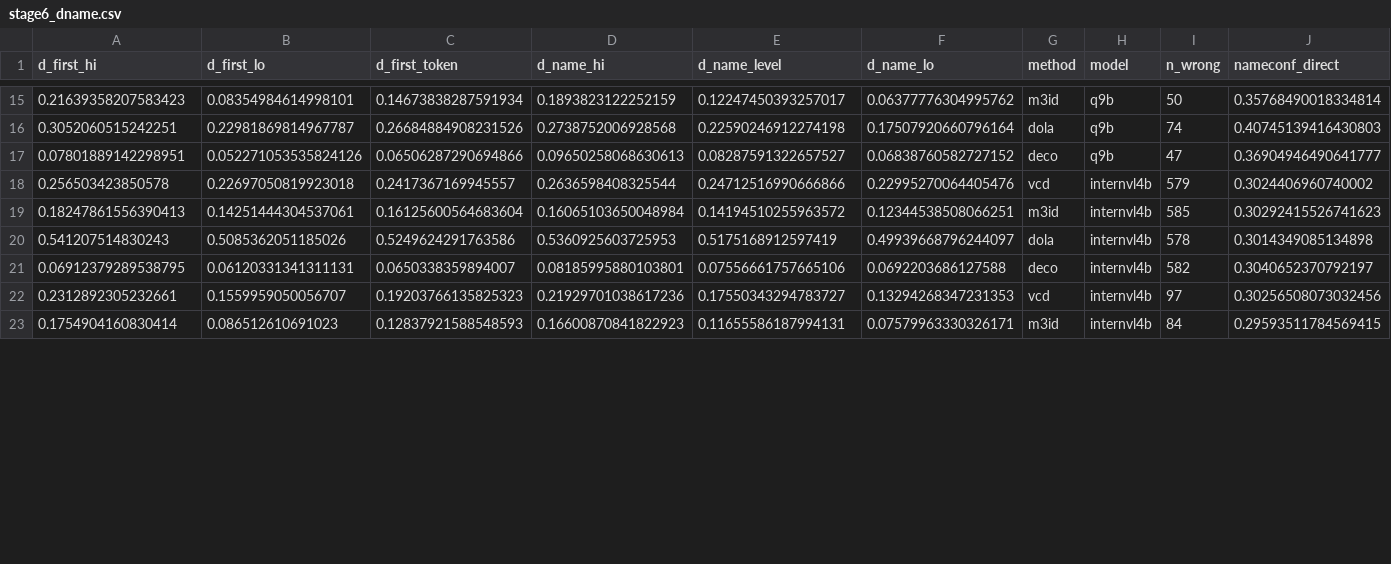
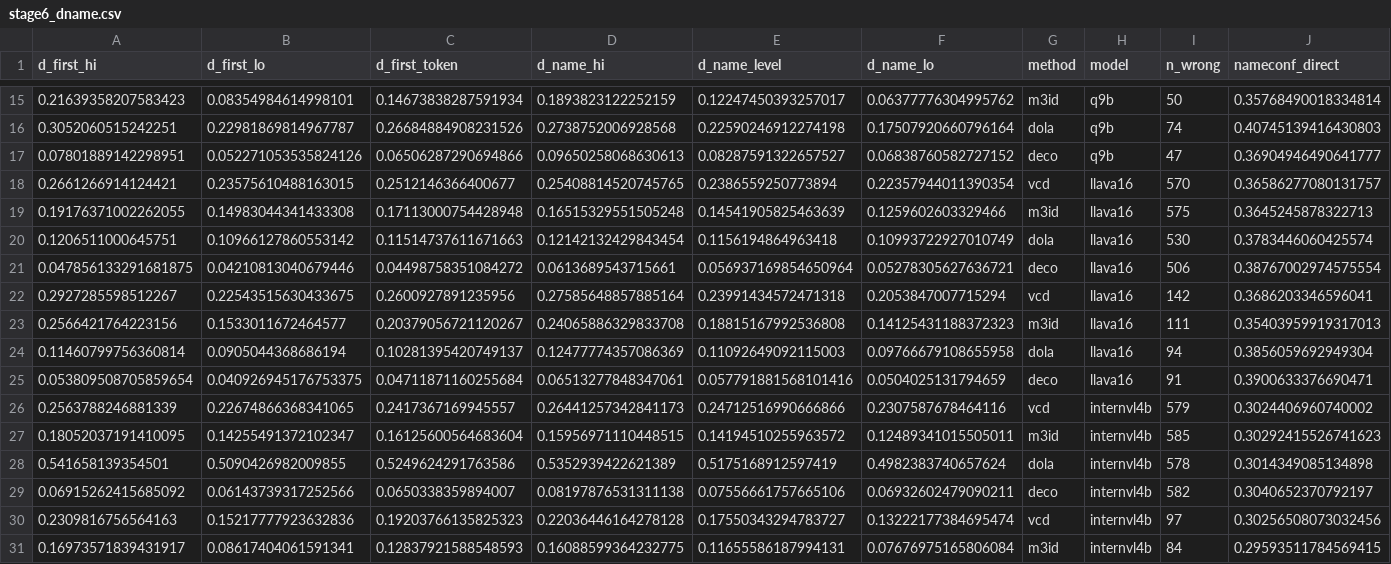
Before and after one commit to BUAAZhangHaonan/KDM, a CSV file: outputs/tables/stage6_dname.csv, drawn as a sheet; only a part is shown, gaps mark what is left out; addresses are those after the commit; rows hold the shown columns only; the diff covers the shown part only; the diff names each change by its address in the sheet, - before the commit and + after, or states it on an @@ line.

```diff
--- a/outputs/tables/stage6_dname.csv
+++ b/outputs/tables/stage6_dname.csv
+row 18: 0.2661266914124421 | 0.23575610488163015 | 0.2512146366400677 | 0.25408814520745765 | 0.2386559250773894 | 0.22357944011390354 | vcd | llava16 | 570 | 0.36586277080131757
+row 19: 0.19176371002262055 | 0.14983044341433308 | 0.17113000754428948 | 0.16515329551505248 | 0.14541905825463639 | 0.1259602603329466 | m3id | llava16 | 575 | 0.3645245878322713
+row 20: 0.1206511000645751 | 0.10966127860553142 | 0.11514737611671663 | 0.12142132429843454 | 0.1156194864963418 | 0.10993722927010749 | dola | llava16 | 530 | 0.3783446060425574
+row 21: 0.047856133291681875 | 0.04210813040679446 | 0.04498758351084272 | 0.0613689543715661 | 0.056937169854650964 | 0.05278305627636721 | deco | llava16 | 506 | 0.38767002974575554
+row 22: 0.2927285598512267 | 0.22543515630433675 | 0.2600927891235956 | 0.27585648857885164 | 0.23991434572471318 | 0.2053847007715294 | vcd | llava16 | 142 | 0.3686203346596041
+row 23: 0.2566421764223156 | 0.1533011672464577 | 0.20379056721120267 | 0.24065886329833708 | 0.18815167992536808 | 0.14125431188372323 | m3id | llava16 | 111 | 0.35403959919317013
+row 24: 0.11460799756360814 | 0.0905044368686194 | 0.10281395420749137 | 0.12477774357086369 | 0.11092649092115003 | 0.09766679108655958 | dola | llava16 | 94 | 0.3856059692949304
+row 25: 0.053809508705859654 | 0.040926945176753375 | 0.04711871160255684 | 0.06513277848347061 | 0.057791881568101416 | 0.0504025131794659 | deco | llava16 | 91 | 0.3900633376690471
-A26 (d_first_hi): 0.256503423850578
+A26 (d_first_hi): 0.2563788246881339
-B26 (d_first_lo): 0.22697050819923018
+B26 (d_first_lo): 0.22674866368341065
-D26 (d_name_hi): 0.2636598408325544
+D26 (d_name_hi): 0.26441257342841173
-F26 (d_name_lo): 0.22995270064405476
+F26 (d_name_lo): 0.2307587678464116
-A27 (d_first_hi): 0.18247861556390413
+A27 (d_first_hi): 0.18052037191410095
-B27 (d_first_lo): 0.14251444304537061
+B27 (d_first_lo): 0.14255491372102347
-D27 (d_name_hi): 0.16065103650048984
+D27 (d_name_hi): 0.15956971110448515
-F27 (d_name_lo): 0.12344538508066251
+F27 (d_name_lo): 0.12489341015505011
-A28 (d_first_hi): 0.541207514830243
+A28 (d_first_hi): 0.541658139354501
-B28 (d_first_lo): 0.5085362051185026
+B28 (d_first_lo): 0.5090426982009855
-D28 (d_name_hi): 0.5360925603725953
+D28 (d_name_hi): 0.5352939422621389
-F28 (d_name_lo): 0.49939668796244097
+F28 (d_name_lo): 0.4982383740657624
-A29 (d_first_hi): 0.06912379289538795
+A29 (d_first_hi): 0.06915262415685092
-B29 (d_first_lo): 0.06120331341311131
+B29 (d_first_lo): 0.06143739317252566
-D29 (d_name_hi): 0.08185995880103801
+D29 (d_name_hi): 0.08197876531311138
-F29 (d_name_lo): 0.0692203686127588
+F29 (d_name_lo): 0.06932602479090211
-A30 (d_first_hi): 0.2312892305232661
+A30 (d_first_hi): 0.2309816756564163
-B30 (d_first_lo): 0.1559959050056707
+B30 (d_first_lo): 0.15217777923632836
-D30 (d_name_hi): 0.21929701038617236
+D30 (d_name_hi): 0.22036446164278128
-F30 (d_name_lo): 0.13294268347231353
+F30 (d_name_lo): 0.13222177384695474
-A31 (d_first_hi): 0.1754904160830414
+A31 (d_first_hi): 0.16973571839431917
-B31 (d_first_lo): 0.086512610691023
+B31 (d_first_lo): 0.08617404061591341
-D31 (d_name_hi): 0.16600870841822923
+D31 (d_name_hi): 0.16088599364232775
-F31 (d_name_lo): 0.07579963330326171
+F31 (d_name_lo): 0.07676975165806084
```
Also changed, not shown: 8 edited cells elsewhere in this file, outputs/tables/stage6_consistency.csv, outputs/tables/stage6_core.csv, 12 other files.
